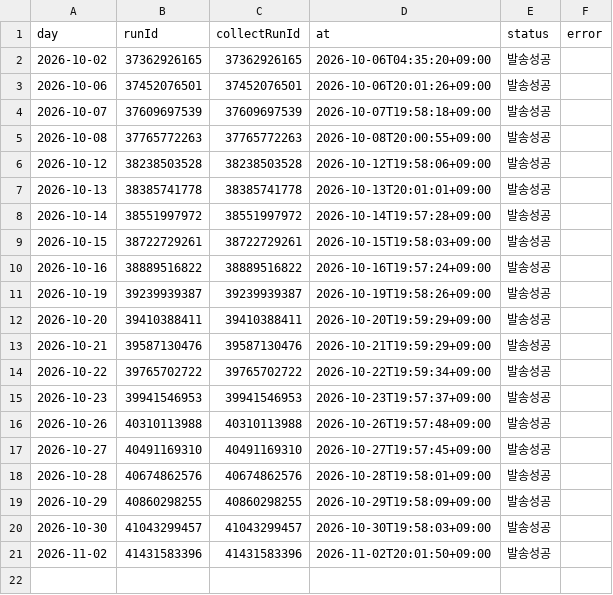
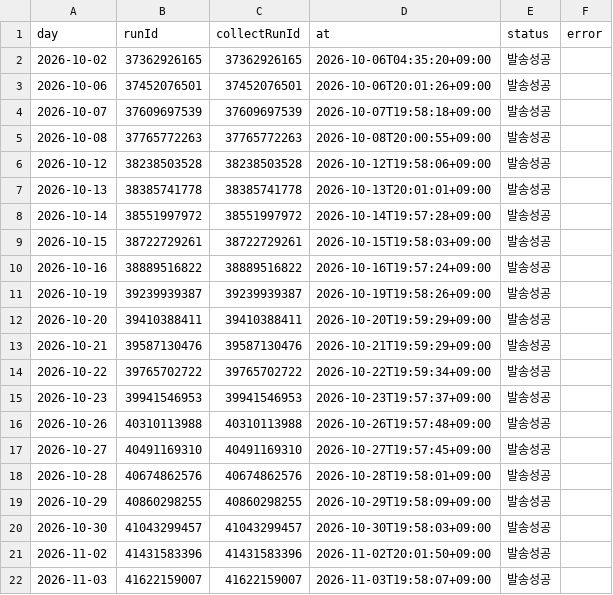
Before and after one commit to Hyeokgi/stock-omakase, a CSV file: data/research_runs/report_log.csv, drawn as a sheet.

```diff
--- a/data/research_runs/report_log.csv
+++ b/data/research_runs/report_log.csv
@@ -21 +21,2 @@ day,runId,collectRunId,at,status,error
 2026-11-02,41431583396,41431583396,2026-11-02T20:01:50+09:00,발송성공,
+2026-11-03,41622159007,41622159007,2026-11-03T19:58:07+09:00,발송성공,
```
